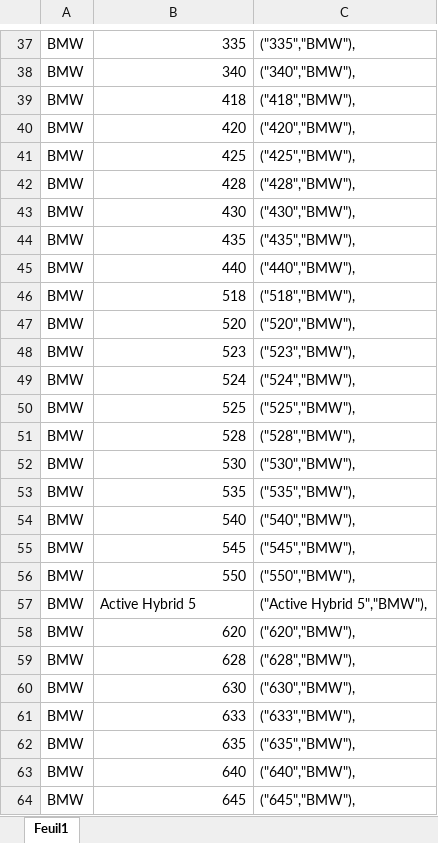
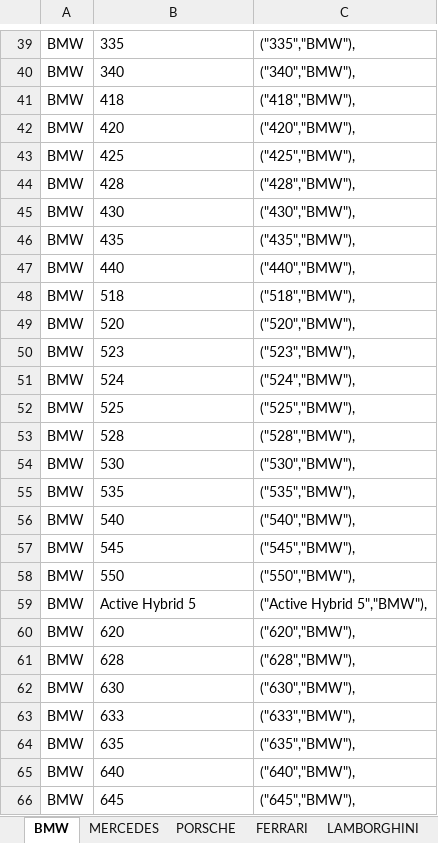
Before and after one commit to XhaiiCo/Car-sales-website, an Excel workbook: src/usefull/make_db.xlsx, sheet BMW, drawn as a sheet; only a part is shown, gaps mark what is left out; values as stored, in another font and other column widths than the file's, no borders; addresses are those after the commit; the diff covers the shown part only; the diff names each change by its address in the sheet, - before the commit and + after, or states it on an @@ line.

```diff
--- a/src/usefull/make_db.xlsx (sheet BMW)
+++ b/src/usefull/make_db.xlsx (sheet BMW)
-sheet tab: Feuil1
+sheet tab: BMW
+sheet tab: MERCEDES
+sheet tab: PORSCHE
+sheet tab: FERRARI
+sheet tab: LAMBORGHINI
-B39:B58 alignment: right
+B39:B58 alignment: left
-B60:B66 alignment: right
+B60:B66 alignment: left
```
Also changed, not shown: 2 added rows and cell formats elsewhere in this sheet, other sheet tabs, 1 other file.
